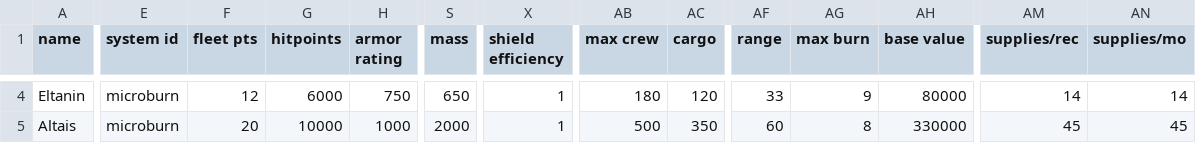
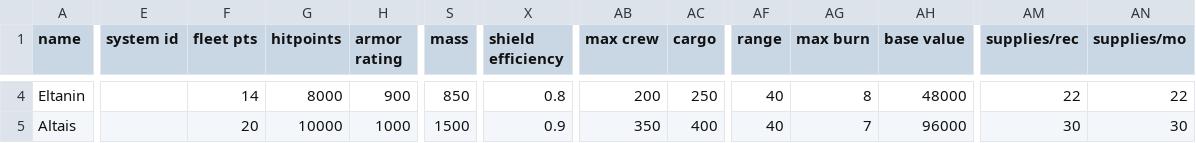
Before and after one commit to Levianeer/Draconis-Fleet, a CSV file: data/hulls/ship_data.csv, drawn as a sheet; only a part is shown, gaps mark what is left out; the diff covers the shown part only; the diff names each change by its address in the sheet, - before the commit and + after, or states it on an @@ line.

Commit message:
1.4.0
Changed placeholder stars system name to Fafnir
Temporarily removed ship systems. (Got to think of something for them)

```diff
--- a/data/hulls/ship_data.csv
+++ b/data/hulls/ship_data.csv
-E4:E5 (system id): microburn
+E4:E5 (system id): (empty)
-F4 (fleet pts): 12
+F4 (fleet pts): 14
-G4 (hitpoints): 6000
+G4 (hitpoints): 8000
-H4 (armor rating): 750
+H4 (armor rating): 900
-S4 (mass): 650
+S4 (mass): 850
-X4 (shield efficiency): 1
+X4 (shield efficiency): 0.8
-AB4 (max crew): 180
+AB4 (max crew): 200
-AC4 (cargo): 120
+AC4 (cargo): 250
-AF4 (range): 33
+AF4 (range): 40
-AG4 (max burn): 9
+AG4 (max burn): 8
-AH4 (base value): 80000
+AH4 (base value): 48000
-AM4 (supplies/rec): 14
+AM4 (supplies/rec): 22
-AN4 (supplies/mo): 14
+AN4 (supplies/mo): 22
-S5 (mass): 2000
+S5 (mass): 1500
-X5 (shield efficiency): 1
+X5 (shield efficiency): 0.9
-AB5 (max crew): 500
+AB5 (max crew): 350
-AC5 (cargo): 350
+AC5 (cargo): 400
-AF5 (range): 60
+AF5 (range): 40
-AG5 (max burn): 8
+AG5 (max burn): 7
-AH5 (base value): 330000
+AH5 (base value): 96000
-AM5 (supplies/rec): 45
+AM5 (supplies/rec): 30
-AN5 (supplies/mo): 45
+AN5 (supplies/mo): 30
```
Also changed, not shown: 41 edited cells elsewhere in this file, 11 other files.
